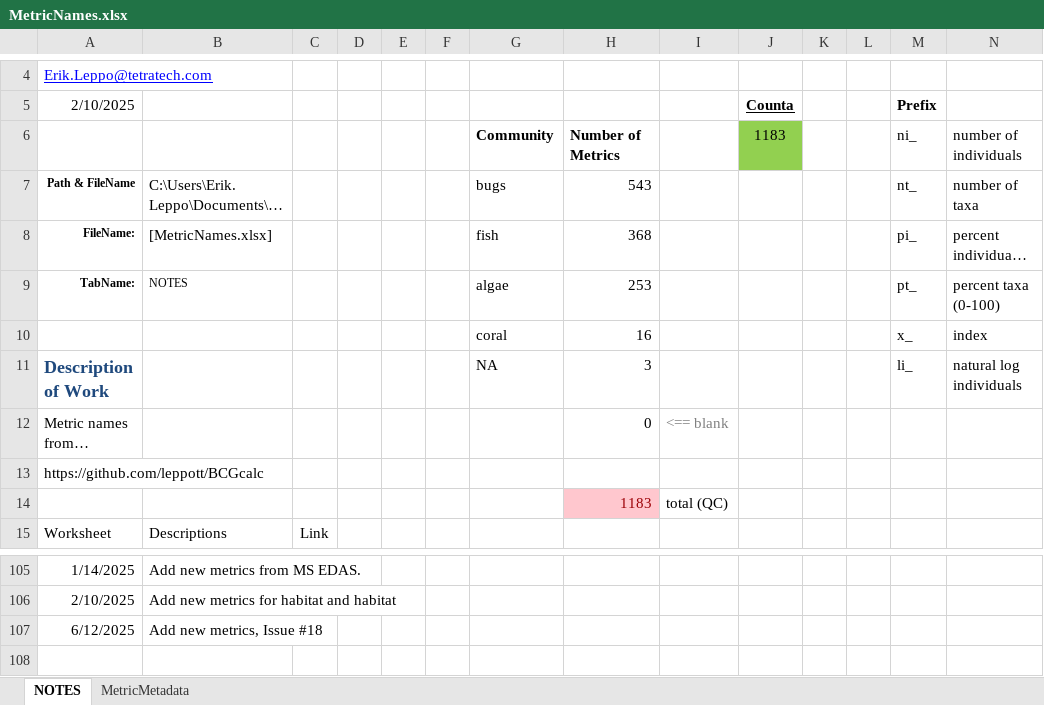
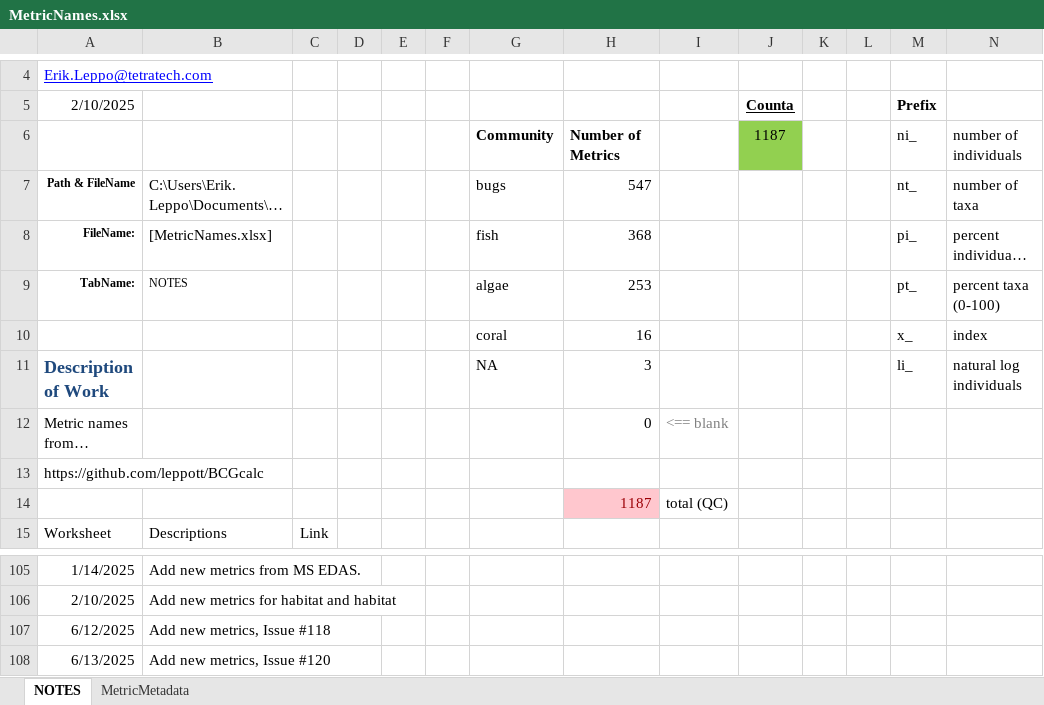
Before and after one commit to leppott/BioMonTools, an Excel workbook: inst/extdata/MetricNames.xlsx, sheet NOTES, drawn as a sheet; only a part is shown, gaps mark what is left out; long unchanged cells end in …; values as stored, in another font and other column widths than the file's, no borders; conditional formats and table styles not drawn; the diff names each change by its address in the sheet, - before the commit and + after, or states it on an @@ line.

Commit message:
v1.0.2.9076
- refactor: Add new metrics for ORWA, Issue \#120
- refactor: Convert required logical columns to logical in
  `metric.values`
  - bugs, fish, and coral
  - no logical required columns for algae

```diff
--- a/inst/extdata/MetricNames.xlsx (sheet NOTES)
+++ b/inst/extdata/MetricNames.xlsx (sheet NOTES)
-J6 (Counta): 1183
+J6 (Counta): 1187
-H7: 543
+H7: 547
-H14: 1183
+H14: 1187
-B107: Add new metrics, Issue #18
+B107: Add new metrics, Issue #118
+row 108: 6/13/2025 | Add new metrics, Issue #120
```
Also changed, not shown: sheet MetricMetadata, formulas that keep their value, 8 other files.
